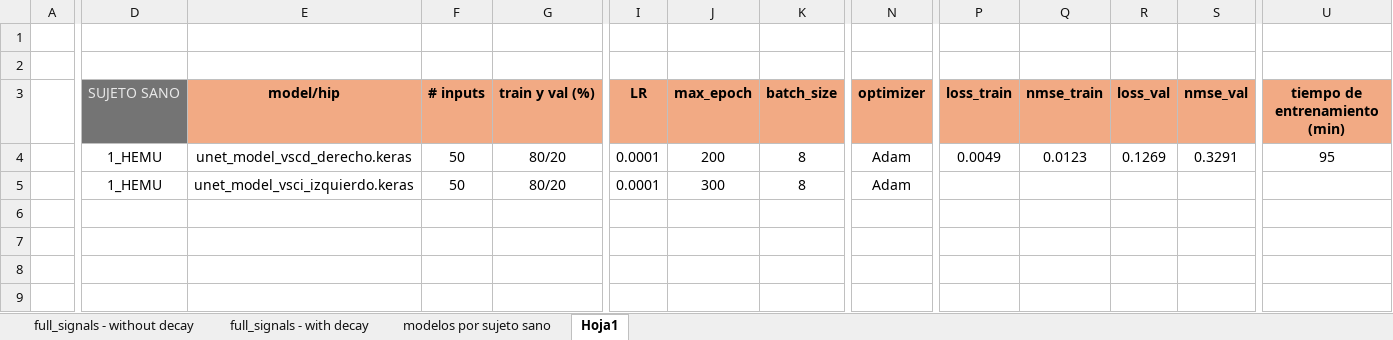
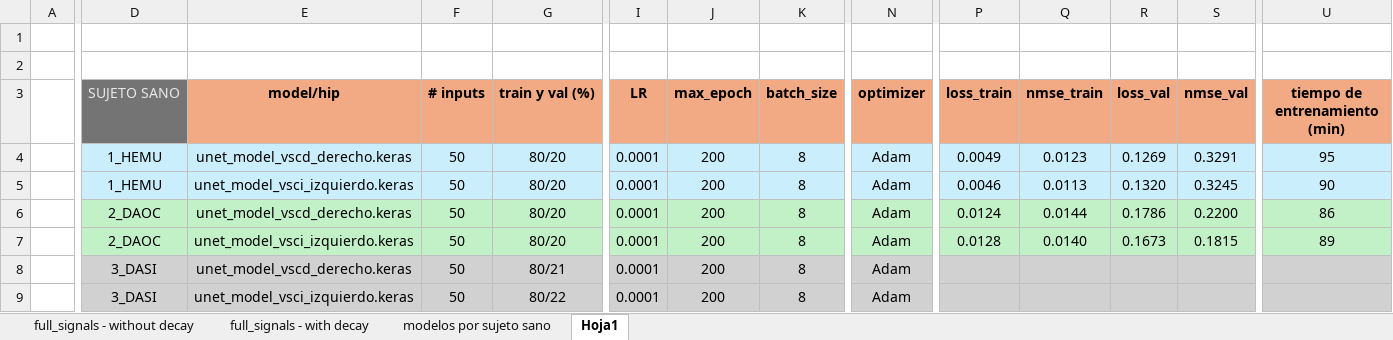
Before and after one commit to FelipeMu/MemoriaCodigoFuentev3, an Excel workbook: Table_Comparative_Metrics_Models_Full_Signals.xlsx, sheet Hoja1, drawn as a sheet; only a part is shown, gaps mark what is left out; values as stored, in another font and other column widths than the file's, no borders; addresses are those after the commit; rows hold the shown columns only; the diff covers the shown part only; the diff names each change by its address in the sheet, - before the commit and + after, or states it on an @@ line.

Commit message:
Add - se guardan modelos se 2_DAOC

```diff
--- a/Table_Comparative_Metrics_Models_Full_Signals.xlsx (sheet Hoja1)
+++ b/Table_Comparative_Metrics_Models_Full_Signals.xlsx (sheet Hoja1)
-D4:N4 fill: none
+D4:N4 fill: #CAEEFB
-P4:S4 fill: none
+P4:S4 fill: #CAEEFB
-U4 fill: none
+U4 fill: #CAEEFB
+row 5:  | 1_HEMU | unet_model_vsci_izquierdo.keras | 50 | 80/20 | 0.0001 | 200 | 8 | Adam | 0.0046 | 0.0113 | 0.1320 | 0.3245 | 90
+row 6:  | 2_DAOC | unet_model_vscd_derecho.keras | 50 | 80/20 | 0.0001 | 200 | 8 | Adam | 0.0124 | 0.0144 | 0.1786 | 0.2200 | 86
+row 7:  | 2_DAOC | unet_model_vsci_izquierdo.keras | 50 | 80/20 | 0.0001 | 200 | 8 | Adam | 0.0128 | 0.0140 | 0.1673 | 0.1815 | 89
+row 8:  | 3_DASI | unet_model_vscd_derecho.keras | 50 | 80/21 | 0.0001 | 200 | 8 | Adam
-D9 (SUJETO SANO): 1_HEMU
+D9 (SUJETO SANO): 3_DASI
-D9:N9 fill: none
+D9:N9 fill: #D1D1D1
-G9 (train y val (%)): 80/20
+G9 (train y val (%)): 80/22
-J9 (max_epoch): 300
+J9 (max_epoch): 200
-P9:S9 fill: none
+P9:S9 fill: #D1D1D1
-U9 fill: none
+U9 fill: #D1D1D1
```
Also changed, not shown: cell formats and merged cells elsewhere in this sheet, 1 other file.
